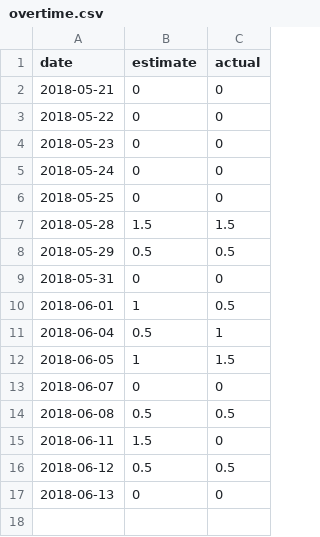
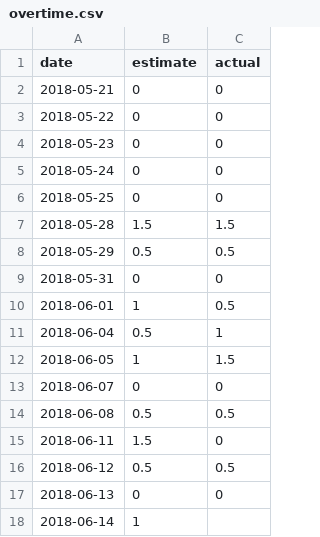
Before and after one commit to s1hit/time-sheet, a CSV file: overtime.csv, drawn as a sheet.

Commit message:
Update overtime.csv

```diff
--- a/overtime.csv
+++ b/overtime.csv
@@ -17 +17,2 @@ date,estimate,actual
 2018-06-13,0,0
+2018-06-14,1,
```
